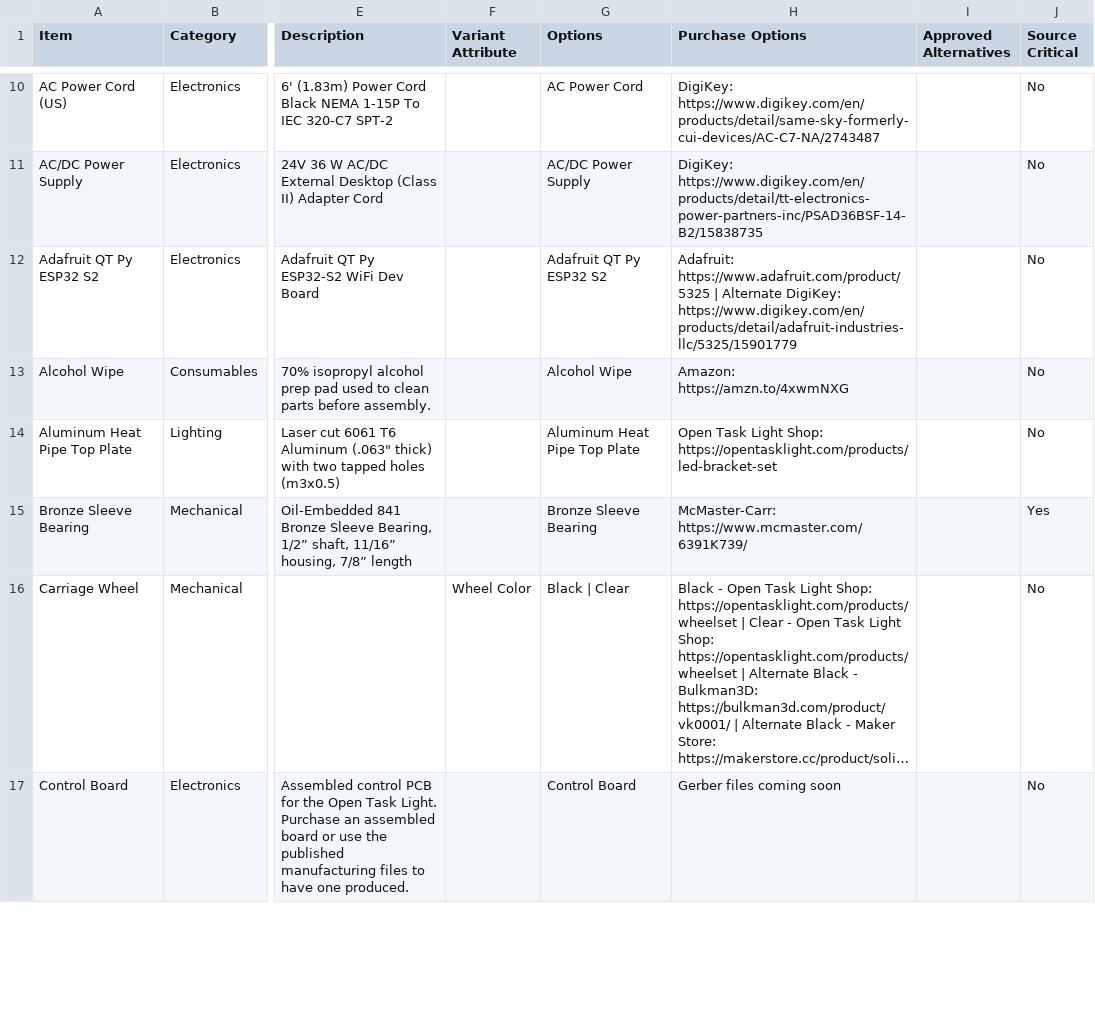
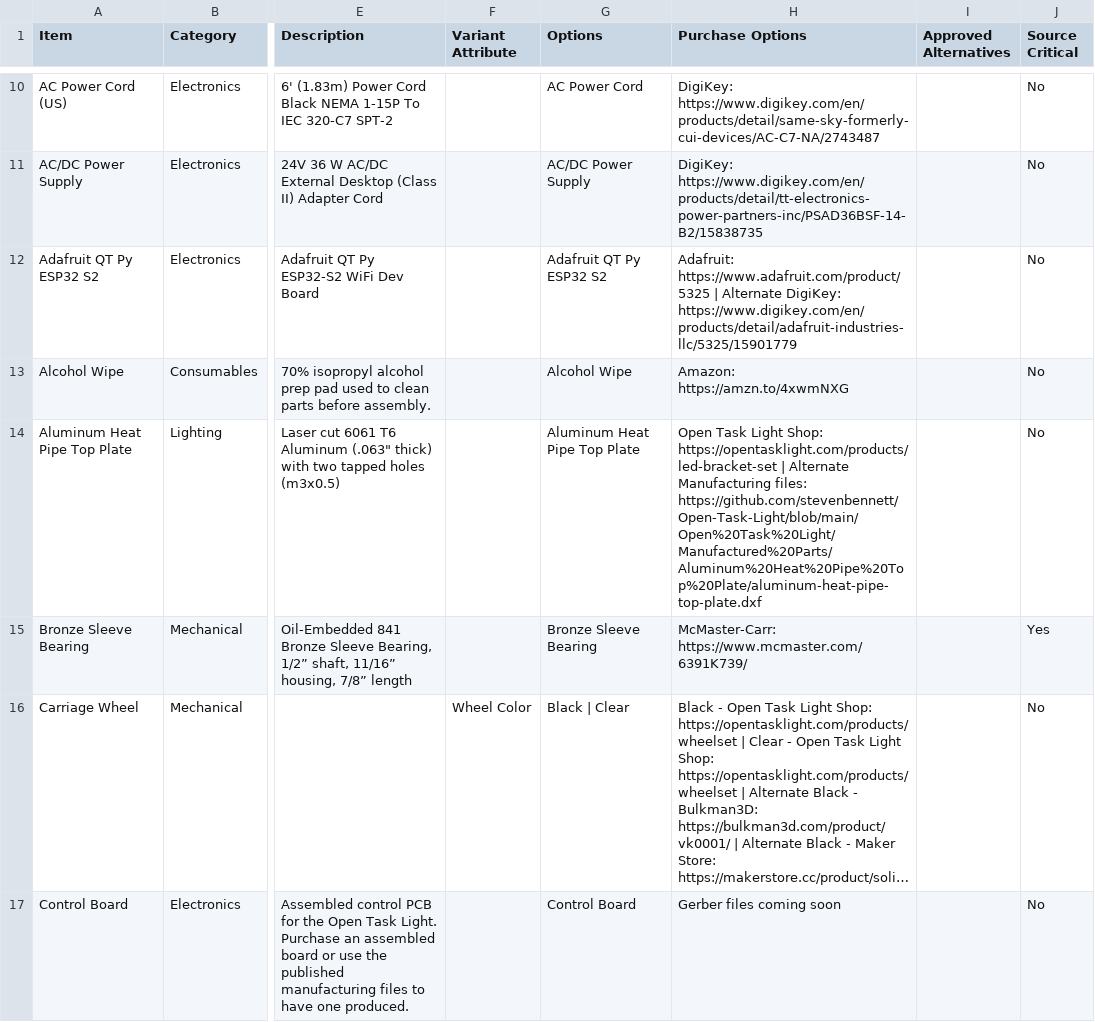
Before and after one commit to stevenbennett/Open-Task-Light, a CSV file: Open Task Light/BOM/OTL-BOM-Clamping.csv, drawn as a sheet; only a part is shown, gaps mark what is left out; long unchanged cells end in …; the diff covers the shown part only; the diff names each change by its address in the sheet, - before the commit and + after, or states it on an @@ line.

Commit message:
BoM description changes

```diff
--- a/Open Task Light/BOM/OTL-BOM-Clamping.csv
+++ b/Open Task Light/BOM/OTL-BOM-Clamping.csv
-H14 (Purchase Options): …Shop: https://opentasklight.com/products/led-bracket-set
+H14 (Purchase Options): …Shop: https://opentasklight.com/products/led-bracket-set | Alternate Manufacturing files: https://github.com/stevenbennett/Open-Task-Light/blob/main/Open%20Task%20Light/Manufactured%20Parts/Aluminum%20Heat%20Pipe%20Top%20Plate/aluminum-heat-pipe-top-plate.dxf
```
Also changed, not shown: 2 edited cells elsewhere in this file, Open Task Light/BOM/OTL-BOM-Freestanding.csv.
